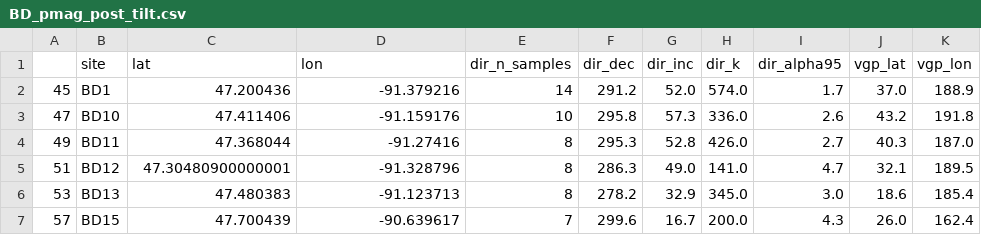
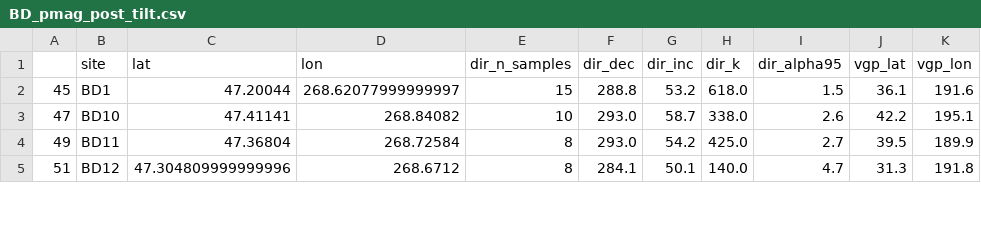
Before and after one commit to Swanson-Hysell-Group/2021_AX_BD, a CSV file: data/Pmag_new/BD_pmag_post_tilt.csv, drawn as a sheet; only a part is shown; the diff covers the shown part only.

```diff
--- a/data/Pmag_new/BD_pmag_post_tilt.csv
+++ b/data/Pmag_new/BD_pmag_post_tilt.csv
@@ -1,7 +1,5 @@
 ,site,lat,lon,dir_n_samples,dir_dec,dir_inc,dir_k,dir_alpha95,vgp_lat,vgp_lon
-45,BD1,47.200436,-91.379216,14,291.2,52.0,574.0,1.7,37.0,188.9
-47,BD10,47.411406,-91.159176,10,295.8,57.3,336.0,2.6,43.2,191.8
-49,BD11,47.368044,-91.27416,8,295.3,52.8,426.0,2.7,40.3,187.0
-51,BD12,47.30480900000001,-91.328796,8,286.3,49.0,141.0,4.7,32.1,189.5
-53,BD13,47.480383,-91.123713,8,278.2,32.9,345.0,3.0,18.6,185.4
-57,BD15,47.700439,-90.639617,7,299.6,16.7,200.0,4.3,26.0,162.4
+45,BD1,47.20044,268.62077999999997,15,288.8,53.2,618.0,1.5,36.1,191.6
+47,BD10,47.41141,268.84082,10,293.0,58.7,338.0,2.6,42.2,195.1
+49,BD11,47.36804,268.72584,8,293.0,54.2,425.0,2.7,39.5,189.9
+51,BD12,47.304809999999996,268.6712,8,284.1,50.1,140.0,4.7,31.3,191.8
```
Also changed, not shown: 3 added rows, 1 removed row and 61 edited cells elsewhere in this file, data/Pmag_new/AX_pmag_post_tilt.csv, data/Pmag_new/AX_pmag_pre_tilt.csv, 52 other files.
